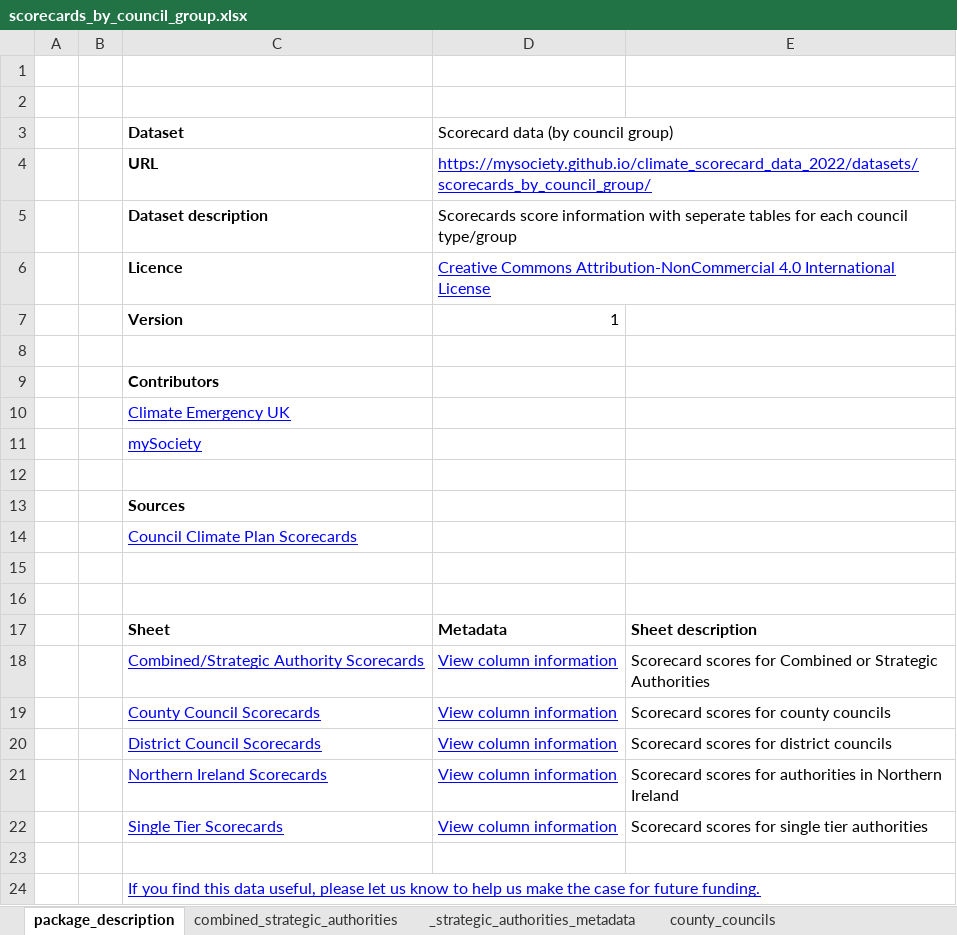
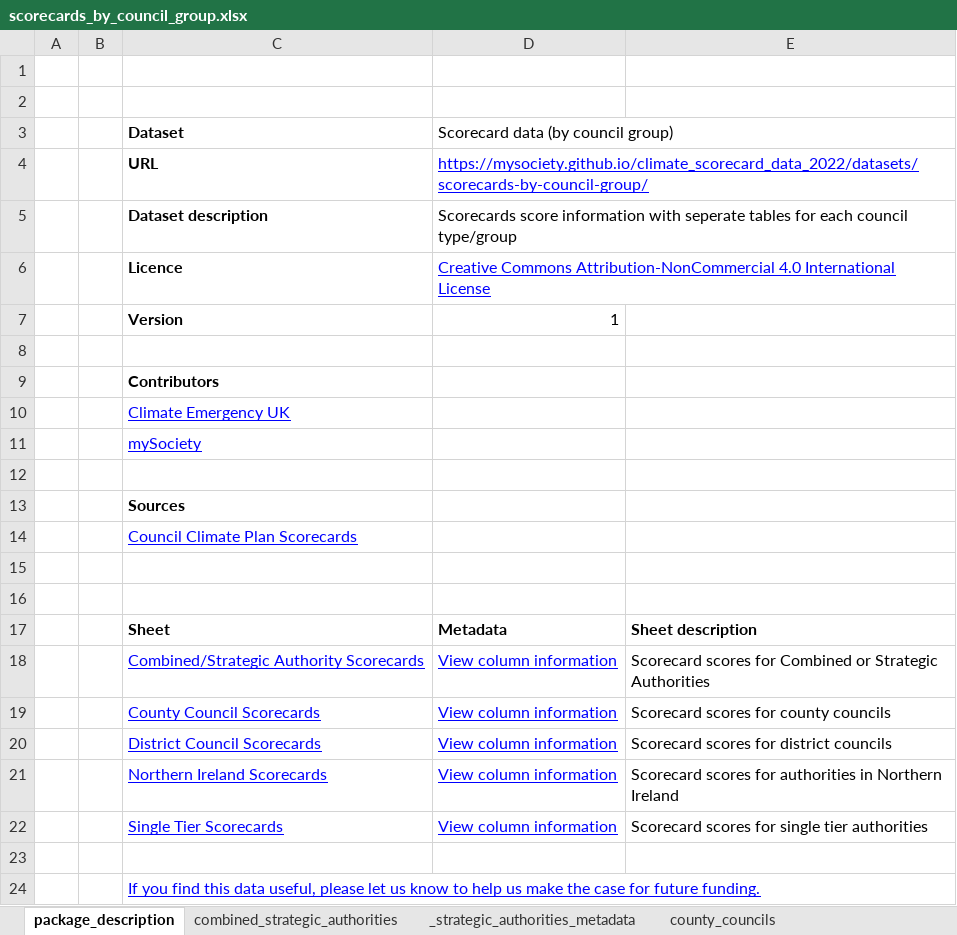
Before and after one commit to mysociety/climate_scorecard_data_2022, an Excel workbook: docs/data/scorecards_by_council_group/scorecards_by_council_group.xlsx, sheet package_description, drawn as a sheet; values as stored, in another font and other column widths than the file's, no borders; the diff names each change by its address in the sheet, - before the commit and + after, or states it on an @@ line.

```diff
--- a/docs/data/scorecards_by_council_group/scorecards_by_council_group.xlsx (sheet package_description)
+++ b/docs/data/scorecards_by_council_group/scorecards_by_council_group.xlsx (sheet package_description)
-D4: https://mysociety.github.io/climate_scorecard_data_2022/datasets/scorecards_by_council_group/
+D4: https://mysociety.github.io/climate_scorecard_data_2022/datasets/scorecards-by-council-group/
```
Also changed, not shown: docs/data/scorecard_data/scorecard_data.xlsx.
